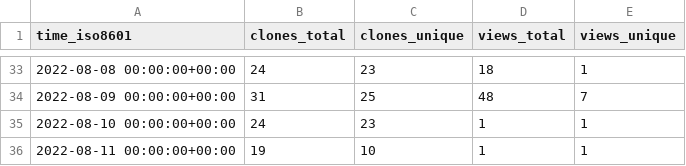
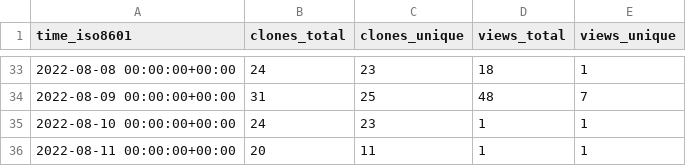
Before and after one commit to louisa-uno/claim-free-steam-packages, a CSV file: Luois45/claim-free-steam-packages/ghrs-data/views_clones_aggregate.csv, drawn as a sheet; only a part is shown, gaps mark what is left out.

```diff
--- a/Luois45/claim-free-steam-packages/ghrs-data/views_clones_aggregate.csv
+++ b/Luois45/claim-free-steam-packages/ghrs-data/views_clones_aggregate.csv
@@ -35,2 +35,2 @@ time_iso8601,clones_total,clones_unique,views_total,views_unique
 2022-08-10 00:00:00+00:00,24,23,1,1
-2022-08-11 00:00:00+00:00,19,10,1,1
+2022-08-11 00:00:00+00:00,20,11,1,1
```
Also changed, not shown: 1 other file.
